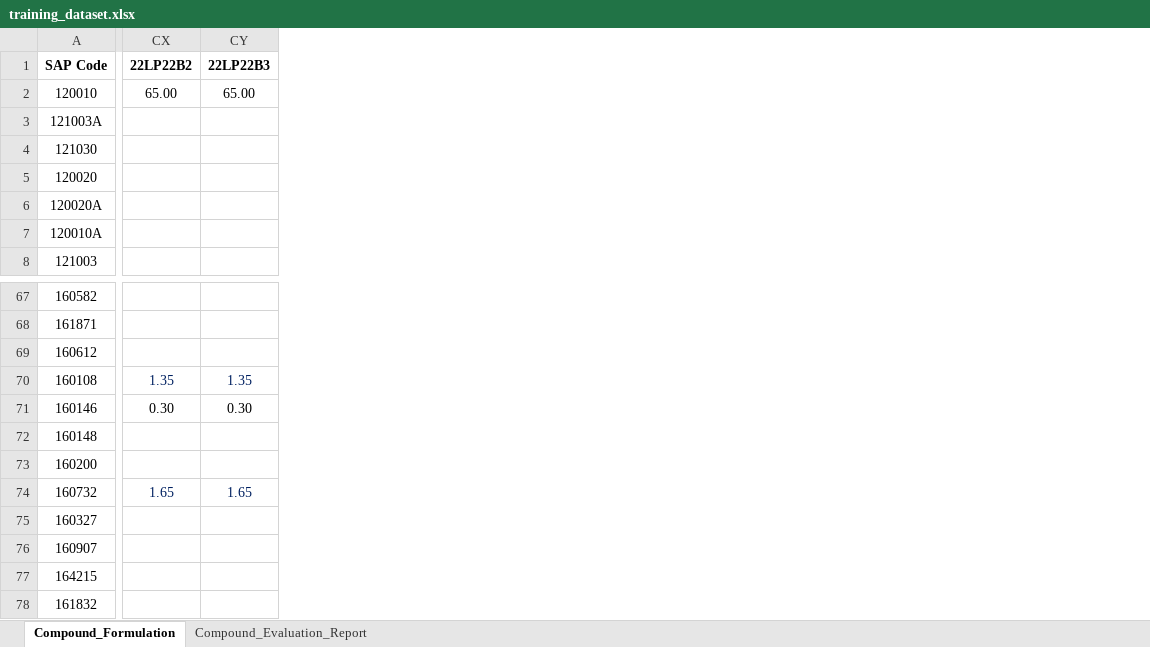
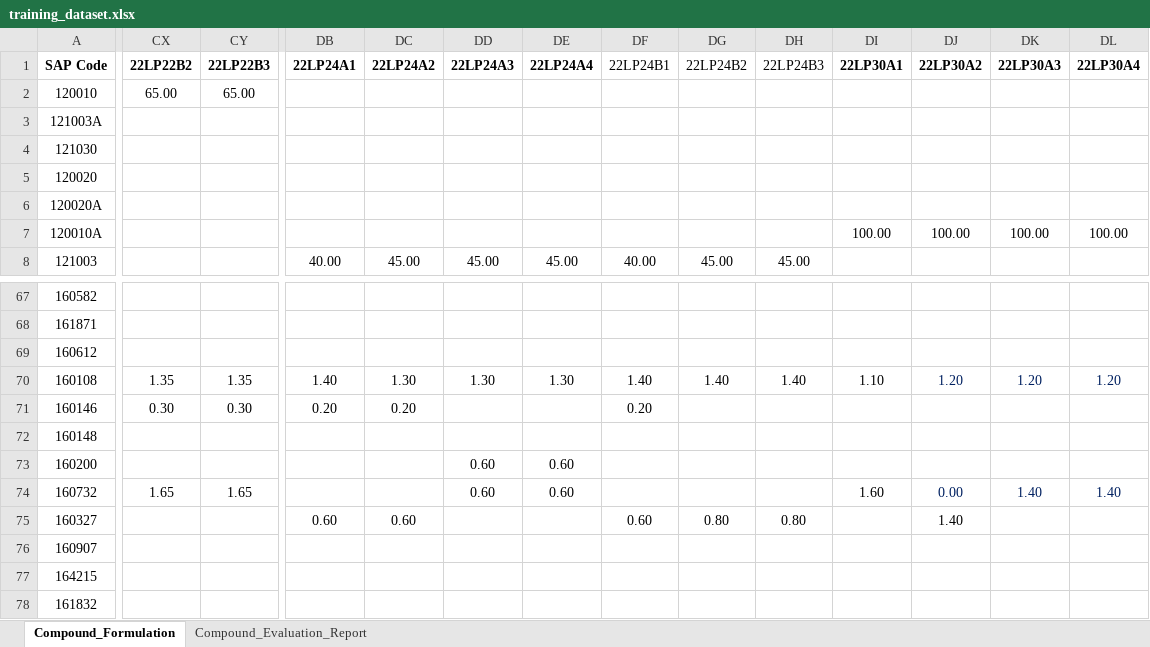
Before and after one commit to AtharvaSingh07/Apollo_Tyres_Compound_Test_Result_Prediction, an Excel workbook: model/training_dataset.xlsx, sheet Compound_Formulation, drawn as a sheet; only a part is shown, gaps mark what is left out; values as stored, in another font and other column widths than the file's, no borders; the diff covers the shown part only; the diff names each change by its address in the sheet, - before the commit and + after, or states it on an @@ line.

```diff
--- a/model/training_dataset.xlsx (sheet Compound_Formulation)
+++ b/model/training_dataset.xlsx (sheet Compound_Formulation)
+column DB (22LP24A1), row 8: 40.00; rows 70-75: 1.40 | 0.20 |  |  |  | 0.60
+column DC (22LP24A2), row 8: 45.00; rows 70-75: 1.30 | 0.20 |  |  |  | 0.60
+column DD (22LP24A3), row 8: 45.00; rows 70-74: 1.30 |  |  | 0.60 | 0.60
+column DE (22LP24A4), row 8: 45.00; rows 70-74: 1.30 |  |  | 0.60 | 0.60
+column DF (22LP24B1), row 8: 40.00; rows 70-75: 1.40 | 0.20 |  |  |  | 0.60
+column DG (22LP24B2), row 8: 45.00; rows 70-75: 1.40 |  |  |  |  | 0.80
+column DH (22LP24B3), row 8: 45.00; rows 70-75: 1.40 |  |  |  |  | 0.80
+column DI (22LP30A1), row 7: 100.00; rows 70-74: 1.10 |  |  |  | 1.60
+column DJ (22LP30A2), row 7: 100.00; rows 70-75: 1.20 |  |  |  | 0.00 | 1.40
+column DK (22LP30A3), row 7: 100.00; rows 70-74: 1.20 |  |  |  | 1.40
+column DL (22LP30A4), row 7: 100.00; rows 70-74: 1.20 |  |  |  | 1.40
-CX70:CY70 text colour: #002060
+CX70:CY70 text colour: black
-CX74:CY74 text colour: #002060
+CX74:CY74 text colour: black
```
Also changed, not shown: cell formats elsewhere in this sheet, sheet Compound_Evaluation_Report, formulas that keep their value, 59 other files.
